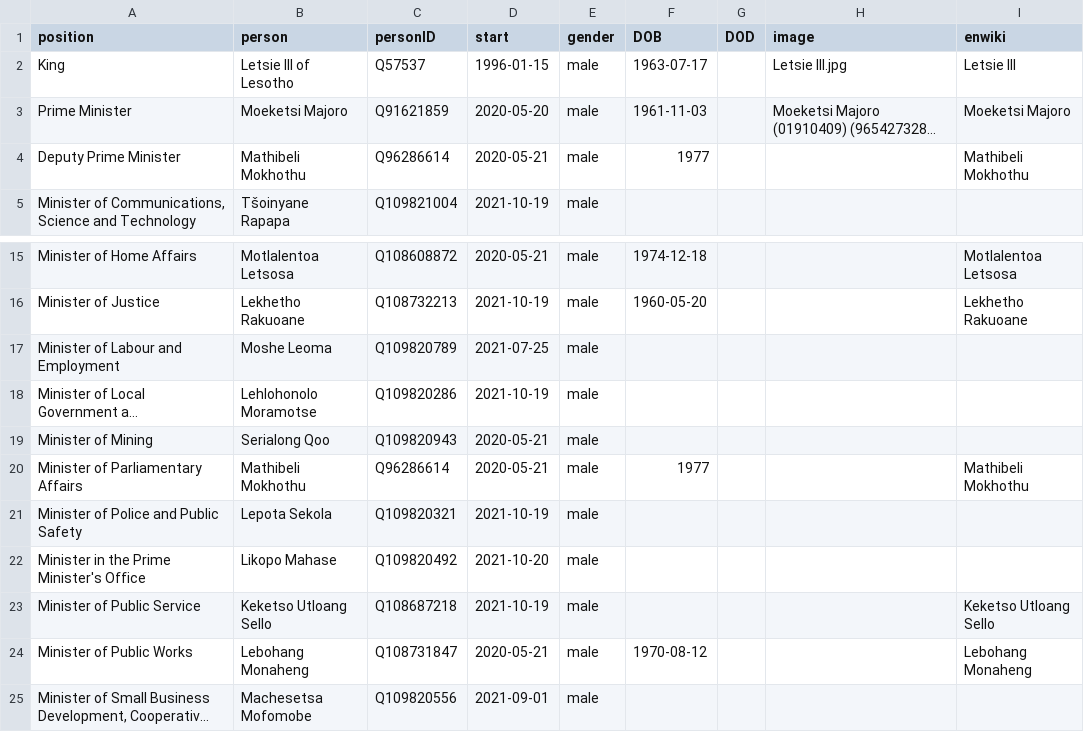
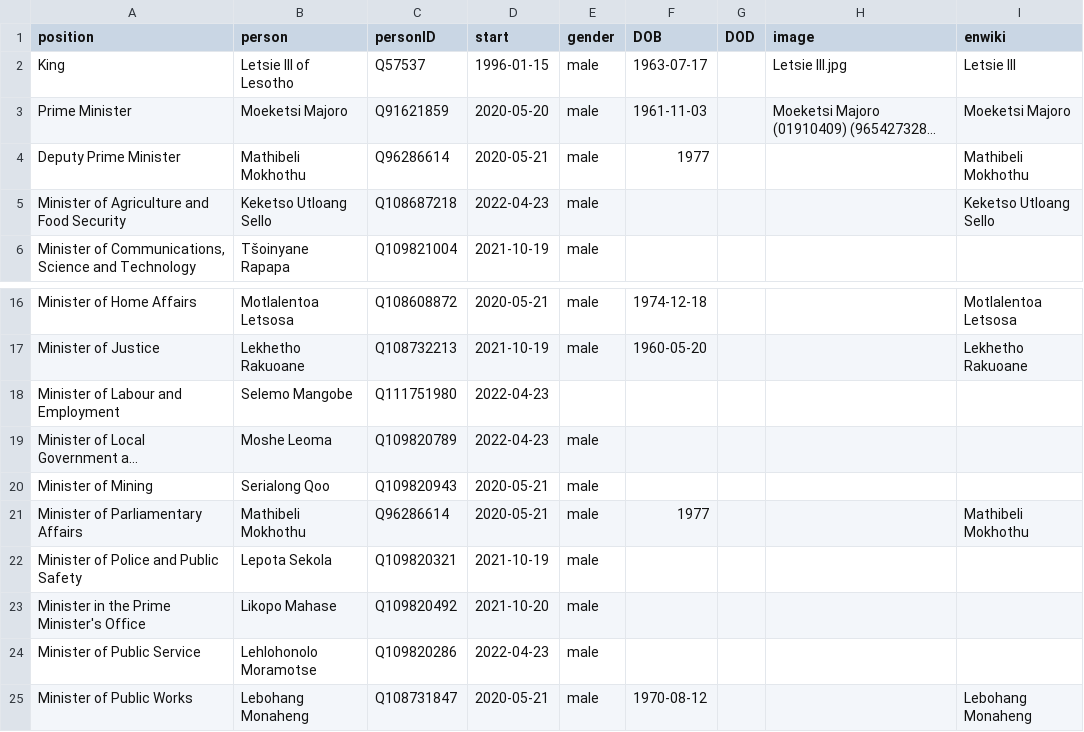
Before and after one commit to every-politician-scrapers/lesotho-ministers, a CSV file: html/current.csv, drawn as a sheet; only a part is shown, gaps mark what is left out; the shorter side is filled out with more unchanged rows; long unchanged cells end in …; addresses are those after the commit; the diff names each change by its address in the sheet, - before the commit and + after, or states it on an @@ line.

```diff
--- a/html/current.csv
+++ b/html/current.csv
+row 5: Minister of Agriculture and Food Security | Keketso Utloang Sello | Q108687218 | 2022-04-23 | male |  |  |  | Keketso Utloang Sello
-B18 (person): Moshe Leoma
+B18 (person): Selemo Mangobe
-C18 (personID): Q109820789
+C18 (personID): Q111751980
-D18 (start): 2021-07-25
+D18 (start): 2022-04-23
-E18 (gender): male
+E18 (gender): (empty)
-B19 (person): Lehlohonolo Moramotse
+B19 (person): Moshe Leoma
-C19 (personID): Q109820286
+C19 (personID): Q109820789
-D19 (start): 2021-10-19
+D19 (start): 2022-04-23
-B24 (person): Keketso Utloang Sello
+B24 (person): Lehlohonolo Moramotse
-C24 (personID): Q108687218
+C24 (personID): Q109820286
-D24 (start): 2021-10-19
+D24 (start): 2022-04-23
-I24 (enwiki): Keketso Utloang Sello
+I24 (enwiki): (empty)
```
Also changed, not shown: html/holders21.csv, 1 other file.
